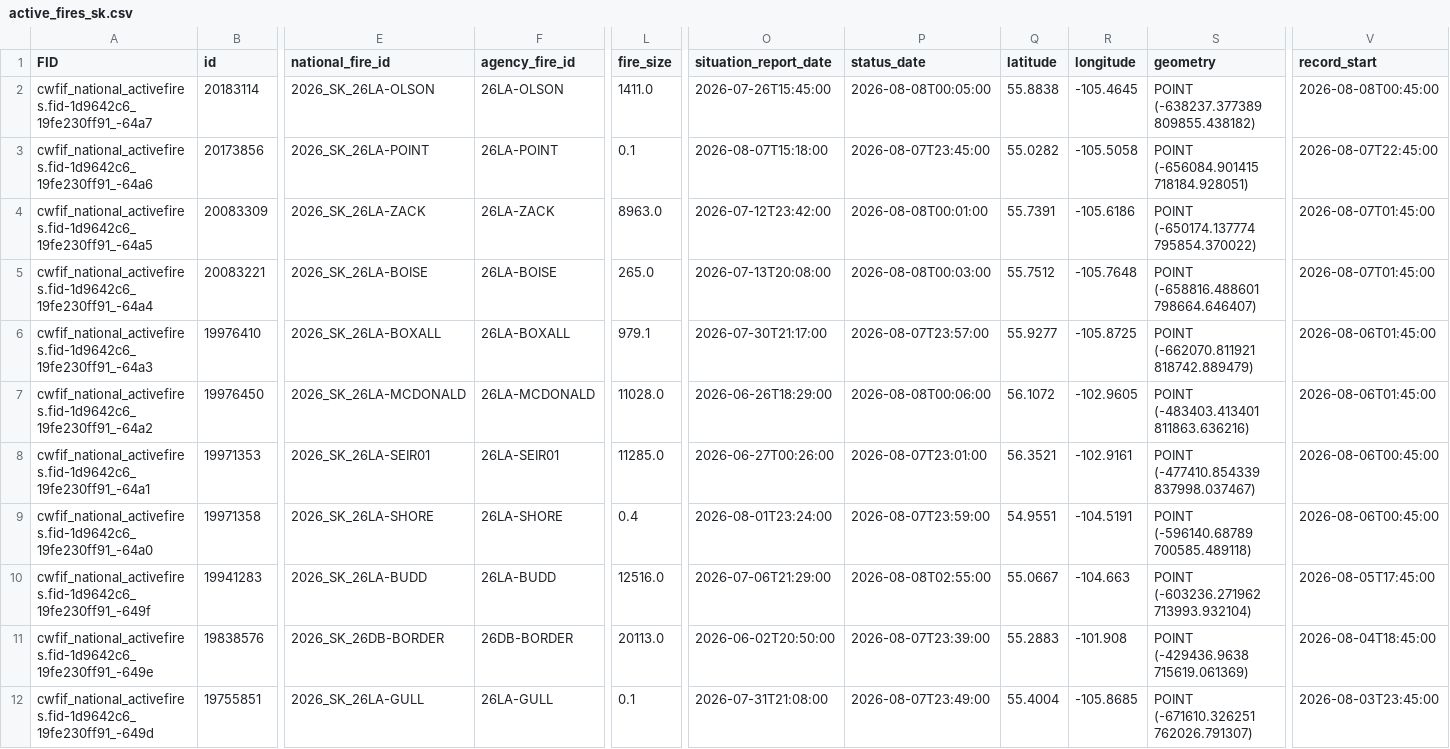
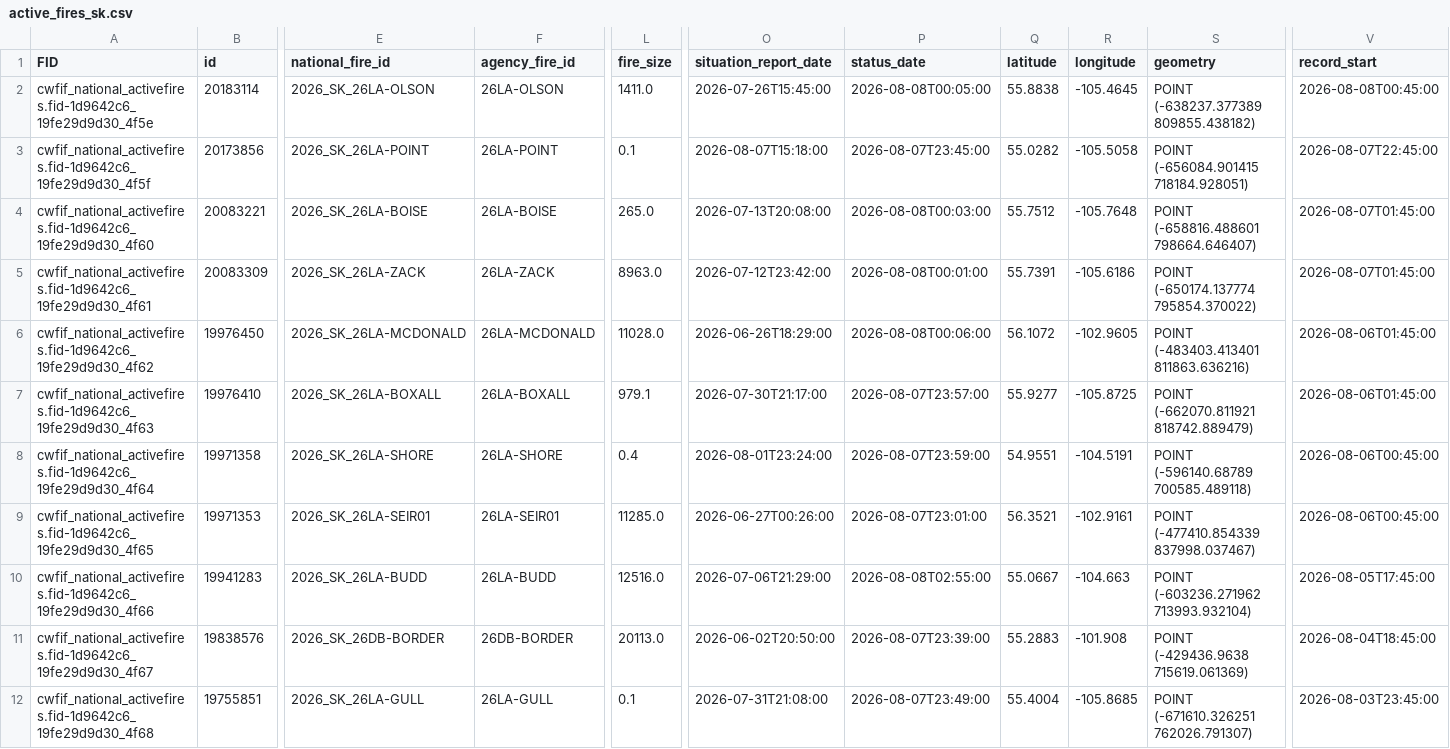
Before and after one commit to jagius/cda-air-quality-compiler, a CSV file: docs/active_fires_sk.csv, drawn as a sheet; only a part is shown, gaps mark what is left out; removed rows and columns are numbered as before the commit, all else as after; rows hold the shown columns only; the diff covers the shown part only; the diff names each change by its address in the sheet, - before the commit and + after, or states it on an @@ line.

```diff
--- a/docs/active_fires_sk.csv
+++ b/docs/active_fires_sk.csv
-A2 (FID): cwfif_national_activefires.fid-1d9642c6_19fe230ff91_-64a7
+A2 (FID): cwfif_national_activefires.fid-1d9642c6_19fe29d9d30_4f5e
-A3 (FID): cwfif_national_activefires.fid-1d9642c6_19fe230ff91_-64a6
+A3 (FID): cwfif_national_activefires.fid-1d9642c6_19fe29d9d30_4f5f
-row 4: cwfif_national_activefires.fid-1d9642c6_19fe230ff91_-64a5 | 20083309 | 2026_SK_26LA-ZACK | 26LA-ZACK | 8963.0 | 2026-07-12T23:42:00 | 2026-08-08T00:01:00 | 55.7391 | -105.6186 | POINT (-650174.137774 795854.370022) | 2026-08-07T01:45:00
-A4 (FID): cwfif_national_activefires.fid-1d9642c6_19fe230ff91_-64a4
+A4 (FID): cwfif_national_activefires.fid-1d9642c6_19fe29d9d30_4f60
-A5 (FID): cwfif_national_activefires.fid-1d9642c6_19fe230ff91_-64a3
+A5 (FID): cwfif_national_activefires.fid-1d9642c6_19fe29d9d30_4f61
-B5 (id): 19976410
+B5 (id): 20083309
-E5 (national_fire_id): 2026_SK_26LA-BOXALL
+E5 (national_fire_id): 2026_SK_26LA-ZACK
-F5 (agency_fire_id): 26LA-BOXALL
+F5 (agency_fire_id): 26LA-ZACK
-L5 (fire_size): 979.1
+L5 (fire_size): 8963.0
-O5 (situation_report_date): 2026-07-30T21:17:00
+O5 (situation_report_date): 2026-07-12T23:42:00
-P5 (status_date): 2026-08-07T23:57:00
+P5 (status_date): 2026-08-08T00:01:00
-Q5 (latitude): 55.9277
+Q5 (latitude): 55.7391
-R5 (longitude): -105.8725
+R5 (longitude): -105.6186
-S5 (geometry): POINT (-662070.811921 818742.889479)
+S5 (geometry): POINT (-650174.137774 795854.370022)
-V5 (record_start): 2026-08-06T01:45:00
+V5 (record_start): 2026-08-07T01:45:00
-A6 (FID): cwfif_national_activefires.fid-1d9642c6_19fe230ff91_-64a2
+A6 (FID): cwfif_national_activefires.fid-1d9642c6_19fe29d9d30_4f62
-A7 (FID): cwfif_national_activefires.fid-1d9642c6_19fe230ff91_-64a1
+A7 (FID): cwfif_national_activefires.fid-1d9642c6_19fe29d9d30_4f63
-B7 (id): 19971353
+B7 (id): 19976410
-E7 (national_fire_id): 2026_SK_26LA-SEIR01
+E7 (national_fire_id): 2026_SK_26LA-BOXALL
-F7 (agency_fire_id): 26LA-SEIR01
+F7 (agency_fire_id): 26LA-BOXALL
-L7 (fire_size): 11285.0
+L7 (fire_size): 979.1
-O7 (situation_report_date): 2026-06-27T00:26:00
+O7 (situation_report_date): 2026-07-30T21:17:00
-P7 (status_date): 2026-08-07T23:01:00
+P7 (status_date): 2026-08-07T23:57:00
-Q7 (latitude): 56.3521
+Q7 (latitude): 55.9277
-R7 (longitude): -102.9161
+R7 (longitude): -105.8725
-S7 (geometry): POINT (-477410.854339 837998.037467)
+S7 (geometry): POINT (-662070.811921 818742.889479)
-V7 (record_start): 2026-08-06T00:45:00
+V7 (record_start): 2026-08-06T01:45:00
-A8 (FID): cwfif_national_activefires.fid-1d9642c6_19fe230ff91_-64a0
+A8 (FID): cwfif_national_activefires.fid-1d9642c6_19fe29d9d30_4f64
+row 9: cwfif_national_activefires.fid-1d9642c6_19fe29d9d30_4f65 | 19971353 | 2026_SK_26LA-SEIR01 | 26LA-SEIR01 | 11285.0 | 2026-06-27T00:26:00 | 2026-08-07T23:01:00 | 56.3521 | -102.9161 | POINT (-477410.854339 837998.037467) | 2026-08-06T00:45:00
-A10 (FID): cwfif_national_activefires.fid-1d9642c6_19fe230ff91_-649f
+A10 (FID): cwfif_national_activefires.fid-1d9642c6_19fe29d9d30_4f66
-A11 (FID): cwfif_national_activefires.fid-1d9642c6_19fe230ff91_-649e
+A11 (FID): cwfif_national_activefires.fid-1d9642c6_19fe29d9d30_4f67
-A12 (FID): cwfif_national_activefires.fid-1d9642c6_19fe230ff91_-649d
+A12 (FID): cwfif_national_activefires.fid-1d9642c6_19fe29d9d30_4f68
```
Also changed, not shown: 1 added row, 1 removed row and 40 edited cells elsewhere in this file, docs/active_fires.csv, docs/active_fires_bc.csv, 8 other files.
